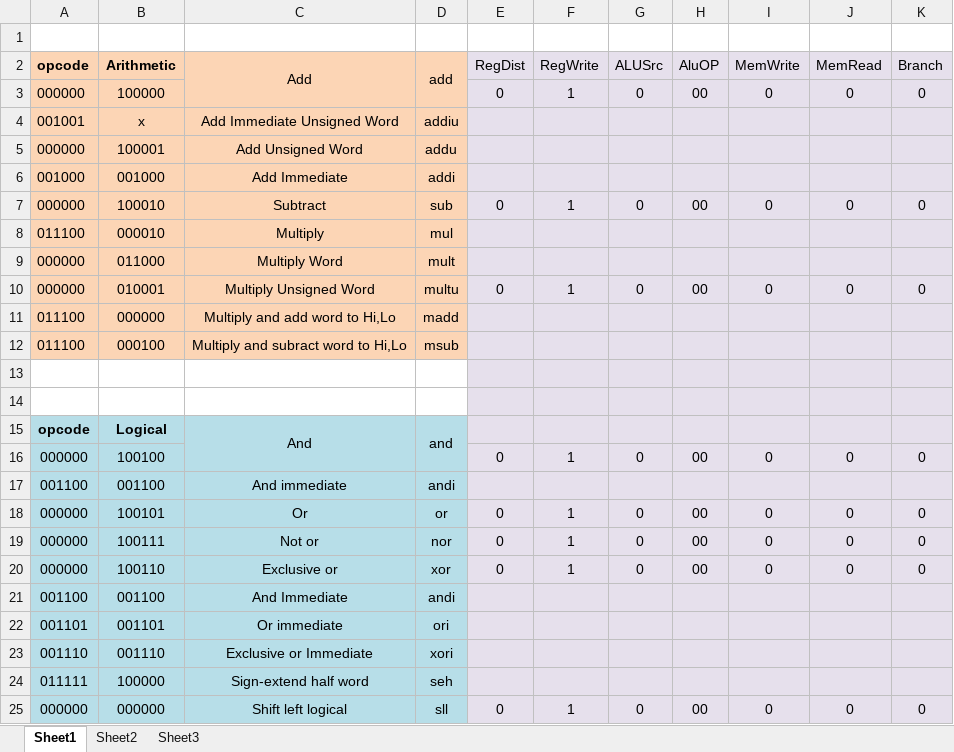
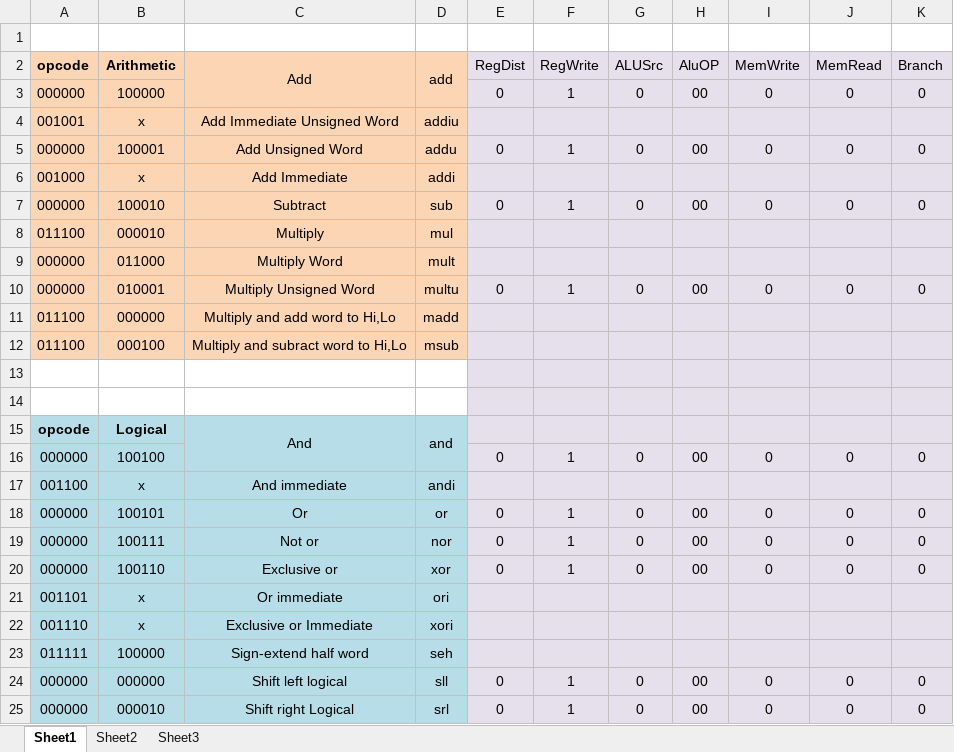
Before and after one commit to arebeil17/PROJECT_LAZARUS, an Excel workbook: OPCode_Function_Table.xlsx, sheet Sheet1, drawn as a sheet; only a part is shown; the shorter side is filled out with more unchanged rows; values as stored, in another font and other column widths than the file's, no borders; removed rows and columns are numbered as before the commit, all else as after; the diff names each change by its address in the sheet, - before the commit and + after, or states it on an @@ line.

Commit message:
Correct Various Screwups

```diff
--- a/OPCode_Function_Table.xlsx (sheet Sheet1)
+++ b/OPCode_Function_Table.xlsx (sheet Sheet1)
-E5 (RegDist): (empty)
+E5 (RegDist): 0
-F5 (RegWrite): (empty)
+F5 (RegWrite): 1
-G5 (ALUSrc): (empty)
+G5 (ALUSrc): 0
-H5 (AluOP): (empty)
+H5 (AluOP): 00
-I5 (MemWrite): (empty)
+I5 (MemWrite): 0
-J5 (MemRead): (empty)
+J5 (MemRead): 0
-K5 (Branch): (empty)
+K5 (Branch): 0
-B6 (Arithmetic): 001000
+B6 (Arithmetic): x
-B17 (Arithmetic): 001100
+B17 (Arithmetic): x
-row 21: 001100 | 001100 | And Immediate | andi
-B21 (Arithmetic): 001101
+B21 (Arithmetic): x
-B22 (Arithmetic): 001110
+B22 (Arithmetic): x
```
